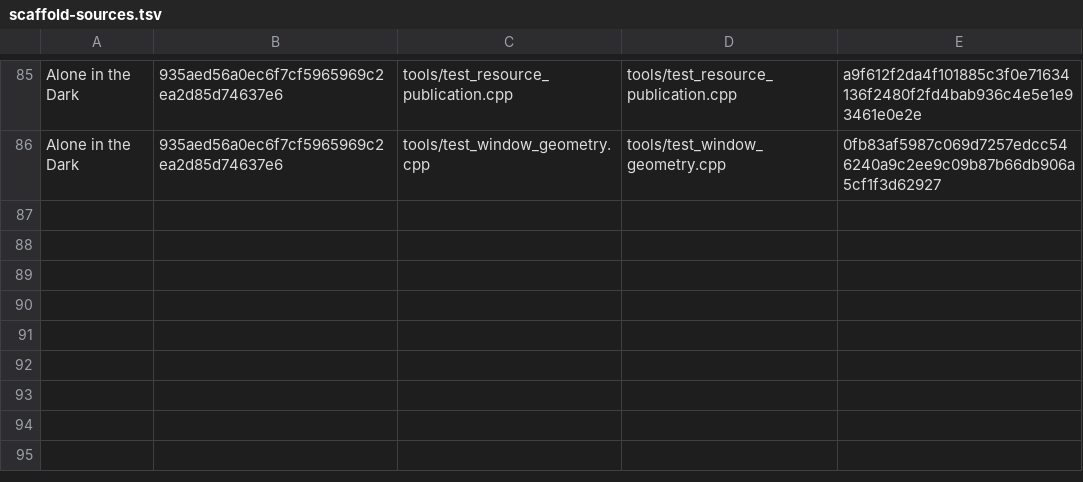
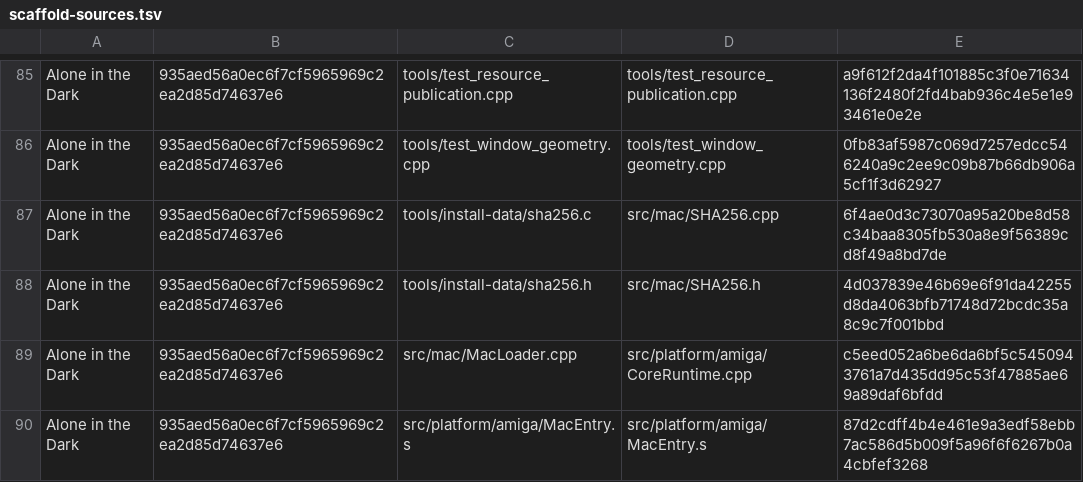
Before and after one commit to Vesuri/princeofpersia2, a TSV file: manifest/scaffold-sources.tsv, drawn as a sheet; only a part is shown, gaps mark what is left out.

```diff
--- a/manifest/scaffold-sources.tsv
+++ b/manifest/scaffold-sources.tsv
@@ -86 +86,5 @@ Alone in the Dark	935aed56a0ec6f7cf5965969c2ea2d85d74637e6	tools/test_resource_p
 Alone in the Dark	935aed56a0ec6f7cf5965969c2ea2d85d74637e6	tools/test_window_geometry.cpp	tools/test_window_geometry.cpp	0fb83af5987c069d7257edcc546240a9c2ee9c09b87b66db906a5cf1f3d62927
+Alone in the Dark	935aed56a0ec6f7cf5965969c2ea2d85d74637e6	tools/install-data/sha256.c	src/mac/SHA256.cpp	6f4ae0d3c73070a95a20be8d58c34baa8305fb530a8e9f56389cd8f49a8bd7de
+Alone in the Dark	935aed56a0ec6f7cf5965969c2ea2d85d74637e6	tools/install-data/sha256.h	src/mac/SHA256.h	4d037839e46b69e6f91da42255d8da4063bfb71748d72bcdc35a8c9c7f001bbd
+Alone in the Dark	935aed56a0ec6f7cf5965969c2ea2d85d74637e6	src/mac/MacLoader.cpp	src/platform/amiga/CoreRuntime.cpp	c5eed052a6be6da6bf5c5450943761a7d435dd95c53f47885ae69a89daf6bfdd
+Alone in the Dark	935aed56a0ec6f7cf5965969c2ea2d85d74637e6	src/platform/amiga/MacEntry.s	src/platform/amiga/MacEntry.s	87d2cdff4b4e461e9a3edf58ebb7ac586d5b009f5a96f6f6267b0a4cbfef3268
```
Also changed, not shown: disasm/symbols.csv, 30 other files.
